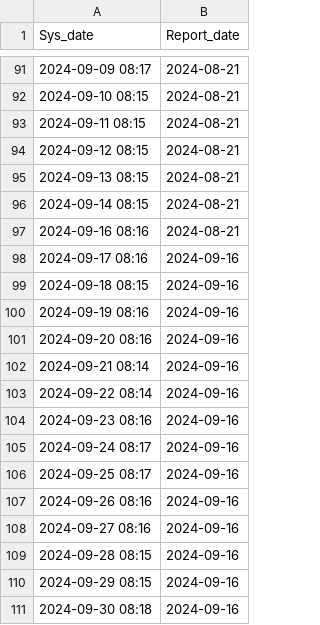
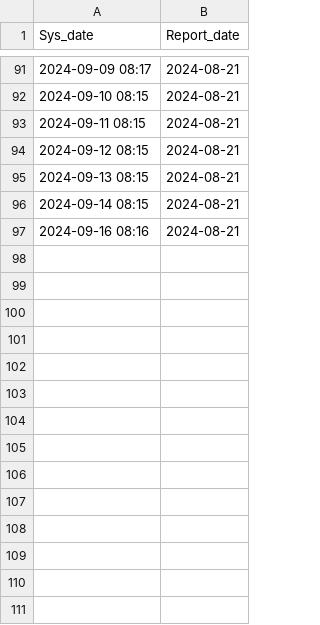
Before and after one commit to DengueGlobalObservatory/WHOGlobal-crawler, a CSV file: data/report_date.csv, drawn as a sheet; only a part is shown, gaps mark what is left out; the diff names each change by its address in the sheet, - before the commit and + after, or states it on an @@ line.

Commit message:
Update report_date.csv

```diff
--- a/data/report_date.csv
+++ b/data/report_date.csv
-row 98: 2024-09-17 08:16 | 2024-09-16
-row 99: 2024-09-18 08:15 | 2024-09-16
-row 100: 2024-09-19 08:16 | 2024-09-16
-row 101: 2024-09-20 08:16 | 2024-09-16
-row 102: 2024-09-21 08:14 | 2024-09-16
-row 103: 2024-09-22 08:14 | 2024-09-16
-row 104: 2024-09-23 08:16 | 2024-09-16
-row 105: 2024-09-24 08:17 | 2024-09-16
-row 106: 2024-09-25 08:17 | 2024-09-16
-row 107: 2024-09-26 08:16 | 2024-09-16
-row 108: 2024-09-27 08:16 | 2024-09-16
-row 109: 2024-09-28 08:15 | 2024-09-16
-row 110: 2024-09-29 08:15 | 2024-09-16
-row 111: 2024-09-30 08:18 | 2024-09-16
```
